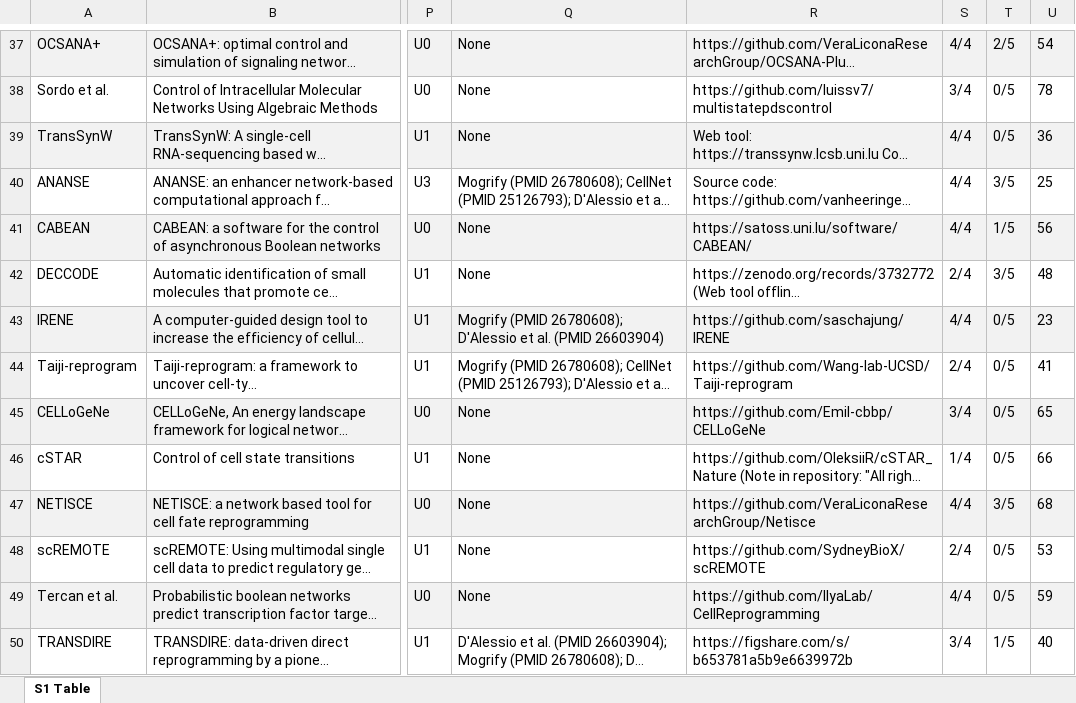
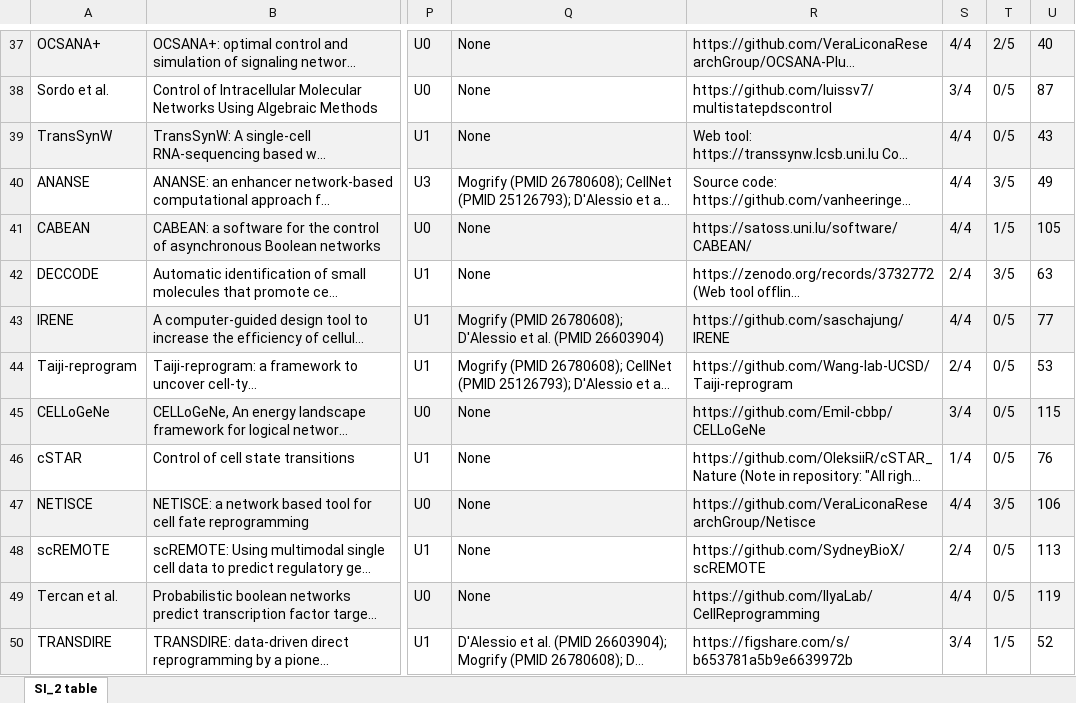
Before and after one commit to VeraLiconaResearchGroup/CellReprogrammingReview2026, an Excel workbook: supporting_information/SI_2_MethodsTable.xlsx, sheet SI_2 table, drawn as a sheet; only a part is shown, gaps mark what is left out; long unchanged cells end in …; values as stored, in another font and other column widths than the file's, no borders; the diff covers the shown part only; the diff names each change by its address in the sheet, - before the commit and + after, or states it on an @@ line.

```diff
--- a/supporting_information/SI_2_MethodsTable.xlsx (sheet SI_2 table)
+++ b/supporting_information/SI_2_MethodsTable.xlsx (sheet SI_2 table)
-sheet tab: S1 Table
+sheet tab: SI_2 table
-U37: 54
+U37: 40
-U38: 78
+U38: 87
-U39: 36
+U39: 43
-U40: 25
+U40: 49
-U41: 56
+U41: 105
-U42: 48
+U42: 63
-U43: 23
+U43: 77
-U44: 41
+U44: 53
-U45: 65
+U45: 115
-U46: 66
+U46: 76
-U47: 68
+U47: 106
-U48: 53
+U48: 113
-U49: 59
+U49: 119
-U50: 40
+U50: 52
```
Also changed, not shown: 56 edited cells, cell formats and merged cells elsewhere in this sheet, 28 other files.
